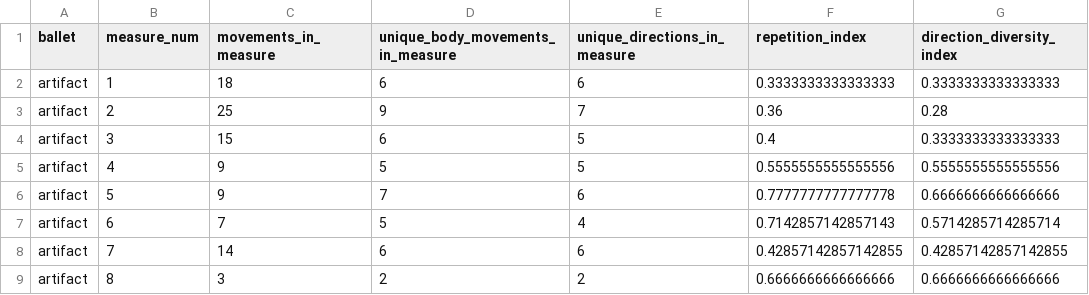
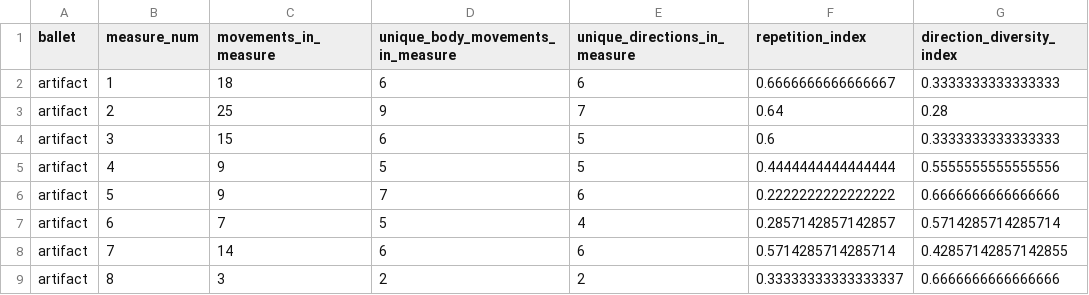
Before and after one commit to laurasher/labanotation, a CSV file: clustering_output/artifact_indices.csv, drawn as a sheet.

```diff
--- a/clustering_output/artifact_indices.csv
+++ b/clustering_output/artifact_indices.csv
@@ -1,9 +1,9 @@
 ballet,measure_num,movements_in_measure,unique_body_movements_in_measure,unique_directions_in_measure,repetition_index,direction_diversity_index
-artifact,1,18,6,6,0.3333333333333333,0.3333333333333333
-artifact,2,25,9,7,0.36,0.28
-artifact,3,15,6,5,0.4,0.3333333333333333
-artifact,4,9,5,5,0.5555555555555556,0.5555555555555556
-artifact,5,9,7,6,0.7777777777777778,0.6666666666666666
-artifact,6,7,5,4,0.7142857142857143,0.5714285714285714
-artifact,7,14,6,6,0.42857142857142855,0.42857142857142855
-artifact,8,3,2,2,0.6666666666666666,0.6666666666666666
+artifact,1,18,6,6,0.6666666666666667,0.3333333333333333
+artifact,2,25,9,7,0.64,0.28
+artifact,3,15,6,5,0.6,0.3333333333333333
+artifact,4,9,5,5,0.4444444444444444,0.5555555555555556
+artifact,5,9,7,6,0.2222222222222222,0.6666666666666666
+artifact,6,7,5,4,0.2857142857142857,0.5714285714285714
+artifact,7,14,6,6,0.5714285714285714,0.42857142857142855
+artifact,8,3,2,2,0.33333333333333337,0.6666666666666666
```
Also changed, not shown: clustering_output/coppelia_dawn_indices.csv, clustering_output/raymonda_indices.csv, 2 other files.
